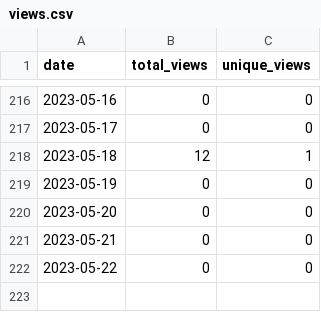
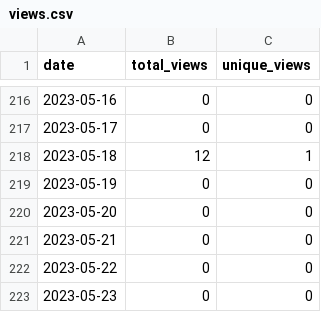
Before and after one commit to merrymitch/COMP5320, a CSV file: .traffic/views.csv, drawn as a sheet; only a part is shown, gaps mark what is left out; the diff names each change by its address in the sheet, - before the commit and + after, or states it on an @@ line.

```diff
--- a/.traffic/views.csv
+++ b/.traffic/views.csv
+row 223: 2023-05-23 | 0 | 0
```
Also changed, not shown: .traffic/clones.csv, 3 other files.
